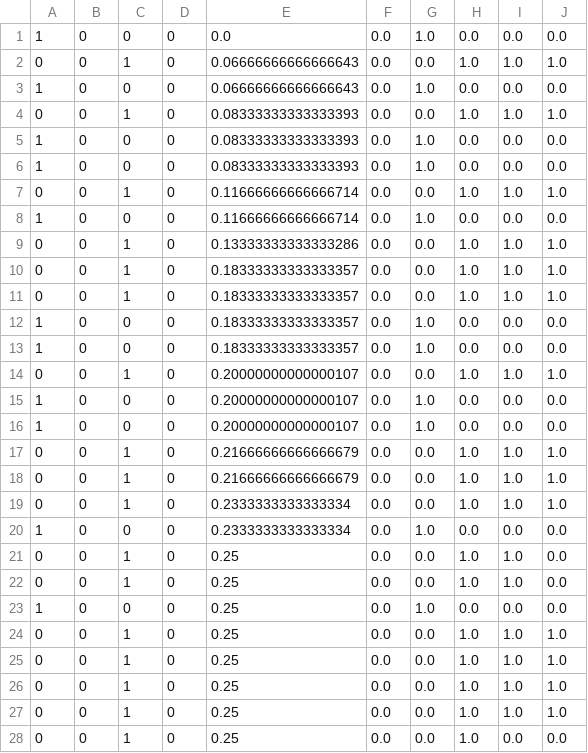
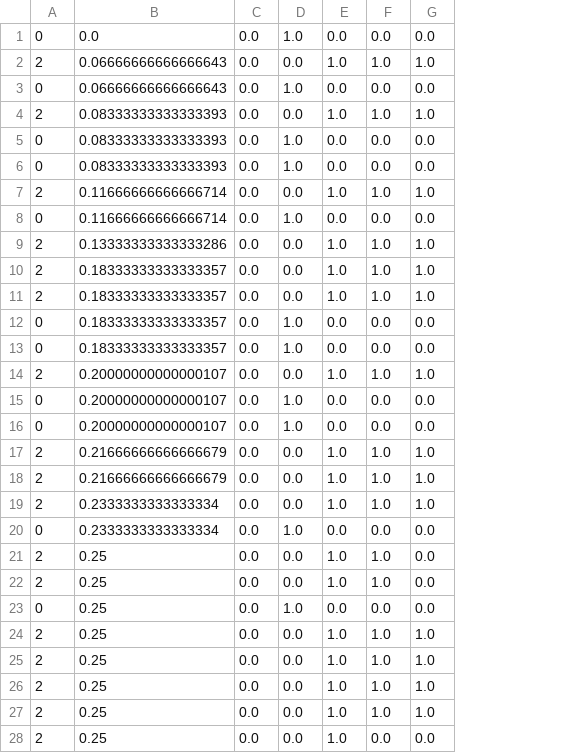
Before and after one commit to brccabral/UrinaryDiseases, a CSV file: urine-data/train.csv, drawn as a sheet; only a part is shown; the diff covers the shown part only; the diff names each change by its address in the sheet, - before the commit and + after, or states it on an @@ line.

```diff
--- a/urine-data/train.csv
+++ b/urine-data/train.csv
-column B, rows 1-28: all 0
-column C, rows 1-28: 0 | 1 | 0 | 1 | 0 | 0 | 1 | 0 | 1 | 1 | 1 | 0 | 0 | 1 | 0 | 0 | 1 | 1 | 1 | 0 | 1 | 1 | 0 | 1 | 1 | 1 | 1 | 1
-column D, rows 1-28: all 0
-A1: 1
+A1: 0
-A2: 0
+A2: 2
-A3: 1
+A3: 0
-A4: 0
+A4: 2
-A5:A6: 1
+A5:A6: 0
-A7: 0
+A7: 2
-A8: 1
+A8: 0
-A9:A11: 0
+A9:A11: 2
-A12:A13: 1
+A12:A13: 0
-A14: 0
+A14: 2
-A15:A16: 1
+A15:A16: 0
-A17:A19: 0
+A17:A19: 2
-A20: 1
+A20: 0
-A21:A22: 0
+A21:A22: 2
-A23: 1
+A23: 0
-A24:A28: 0
+A24:A28: 2
```
Also changed, not shown: 68 edited cells elsewhere in this file, urine-data/test.csv, 11 other files.
